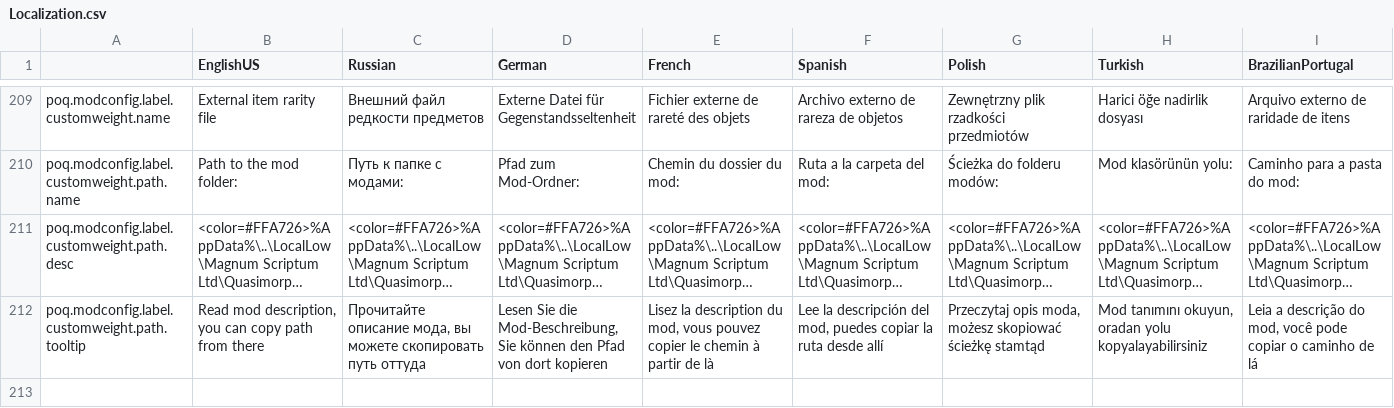
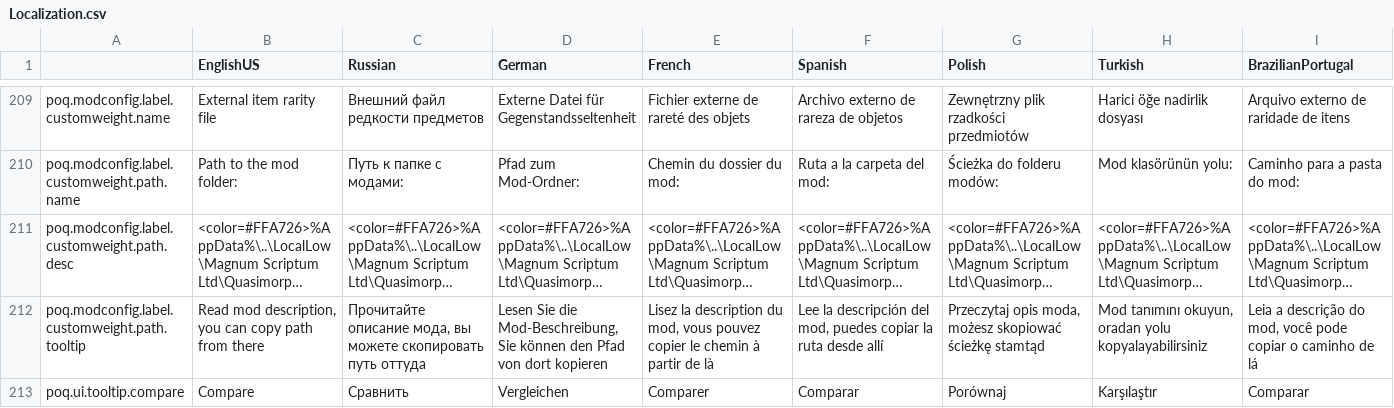
Before and after one commit to ARZUMATA/QM-ARZUMATA-PathOfQuasimorph, a CSV file: src/Files/Localization.csv, drawn as a sheet; only a part is shown, gaps mark what is left out; long unchanged cells end in …; rows hold the shown columns only; the diff names each change by its address in the sheet, - before the commit and + after, or states it on an @@ line.

Commit message:
item compare tooltip additional info

```diff
--- a/src/Files/Localization.csv
+++ b/src/Files/Localization.csv
+row 213: poq.ui.tooltip.compare | Compare | Сравнить | Vergleichen | Comparer | Comparar | Porównaj | Karşılaştır | Comparar
```
Also changed, not shown: 1 other file.
